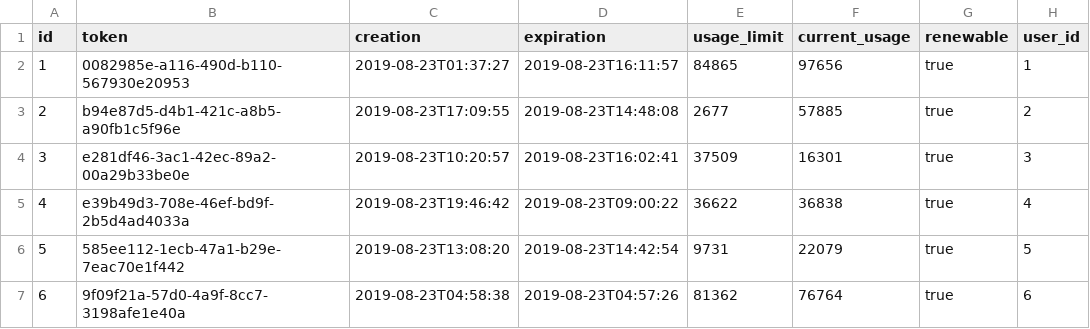
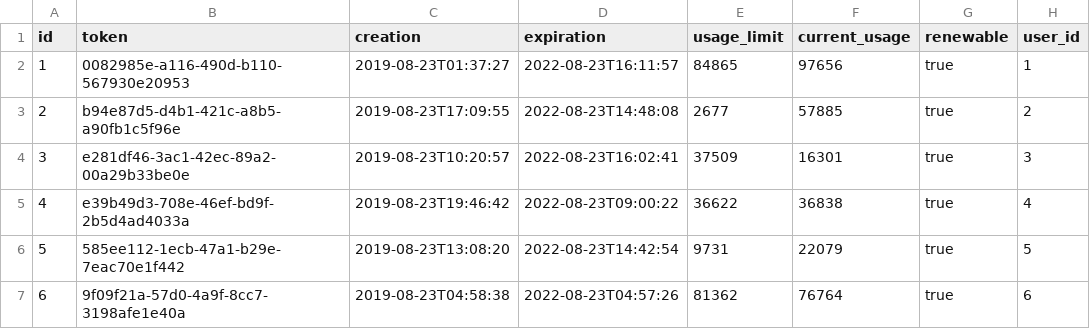
Before and after one commit to oncokb/oncokb-public, a CSV file: src/main/resources/config/liquibase/fake-data/token.csv, drawn as a sheet.

```diff
--- a/src/main/resources/config/liquibase/fake-data/token.csv
+++ b/src/main/resources/config/liquibase/fake-data/token.csv
@@ -1,7 +1,7 @@
 id;token;creation;expiration;usage_limit;current_usage;renewable;user_id
-1;0082985e-a116-490d-b110-567930e20953;2019-08-23T01:37:27;2019-08-23T16:11:57;84865;97656;true;1
-2;b94e87d5-d4b1-421c-a8b5-a90fb1c5f96e;2019-08-23T17:09:55;2019-08-23T14:48:08;2677;57885;true;2
-3;e281df46-3ac1-42ec-89a2-00a29b33be0e;2019-08-23T10:20:57;2019-08-23T16:02:41;37509;16301;true;3
-4;e39b49d3-708e-46ef-bd9f-2b5d4ad4033a;2019-08-23T19:46:42;2019-08-23T09:00:22;36622;36838;true;4
-5;585ee112-1ecb-47a1-b29e-7eac70e1f442;2019-08-23T13:08:20;2019-08-23T14:42:54;9731;22079;true;5
-6;9f09f21a-57d0-4a9f-8cc7-3198afe1e40a;2019-08-23T04:58:38;2019-08-23T04:57:26;81362;76764;true;6
+1;0082985e-a116-490d-b110-567930e20953;2019-08-23T01:37:27;2022-08-23T16:11:57;84865;97656;true;1
+2;b94e87d5-d4b1-421c-a8b5-a90fb1c5f96e;2019-08-23T17:09:55;2022-08-23T14:48:08;2677;57885;true;2
+3;e281df46-3ac1-42ec-89a2-00a29b33be0e;2019-08-23T10:20:57;2022-08-23T16:02:41;37509;16301;true;3
+4;e39b49d3-708e-46ef-bd9f-2b5d4ad4033a;2019-08-23T19:46:42;2022-08-23T09:00:22;36622;36838;true;4
+5;585ee112-1ecb-47a1-b29e-7eac70e1f442;2019-08-23T13:08:20;2022-08-23T14:42:54;9731;22079;true;5
+6;9f09f21a-57d0-4a9f-8cc7-3198afe1e40a;2019-08-23T04:58:38;2022-08-23T04:57:26;81362;76764;true;6
```
Also changed, not shown: 14 other files.
